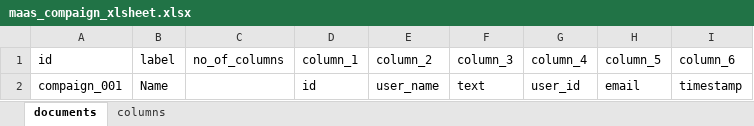
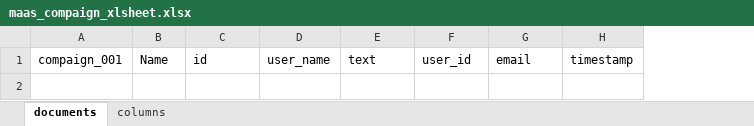
Before and after one commit to sternandsteller/serverless-demo, an Excel workbook: cli/googleSheet/maas_compaign_xlsheet.xlsx, sheet documents, drawn as a sheet; values as stored, in another font and other column widths than the file's, no borders; charts and pictures not drawn; removed rows and columns are numbered as before the commit, all else as after; the diff names each change by its address in the sheet, - before the commit and + after, or states it on an @@ line.

Commit message:
getColumns working

```diff
--- a/cli/googleSheet/maas_compaign_xlsheet.xlsx (sheet documents)
+++ b/cli/googleSheet/maas_compaign_xlsheet.xlsx (sheet documents)
-column C, empty
-row 1: id | label | no_of_columns | column_1 | column_2 | column_3 | column_4 | column_5 | column_6
```
Also changed, not shown: sheet columns, 3 other files.
